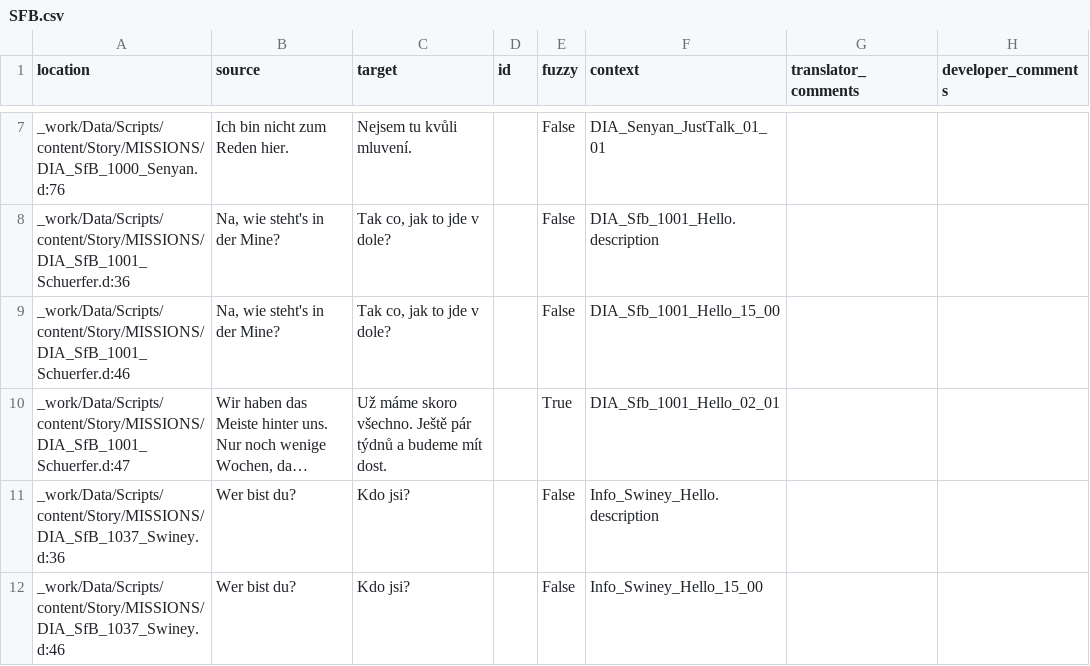
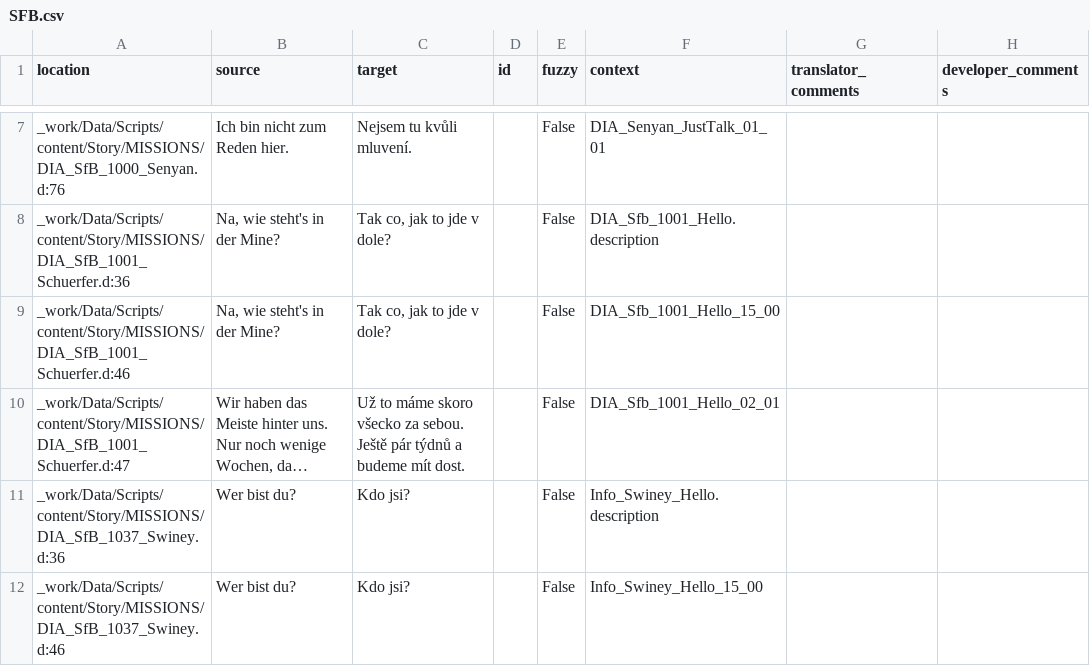
Before and after one commit to auronen/Gothic-1-CZ-Revision, a CSV file: .translations/cs/SFB.csv, drawn as a sheet; only a part is shown, gaps mark what is left out; long unchanged cells end in …; the diff names each change by its address in the sheet, - before the commit and + after, or states it on an @@ line.

Commit message:
Translated using Weblate (Czech)
Currently translated at 100.0% (32 of 32 strings)

Translation: Gothic 1 - Revize českého překladu/SFB
Translate-URL: http://weblate.cokoliv.eu/projects/gothic-1-revize-ceskeho-prekladu/sfb/cs/

```diff
--- a/.translations/cs/SFB.csv
+++ b/.translations/cs/SFB.csv
-C10 (target): Už máme skoro všechno. Ještě pár…
+C10 (target): Už to máme skoro všecko za sebou. Ještě pár…
-E10 (fuzzy): True
+E10 (fuzzy): False
```
